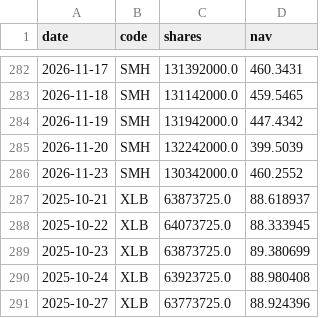
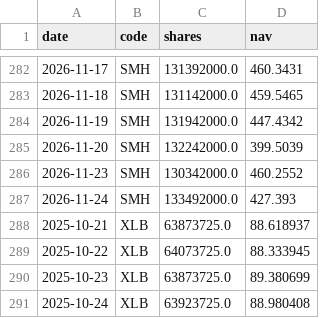
Before and after one commit to newmymujian-hash/etf-flows, a CSV file: data/raw_us.csv, drawn as a sheet; only a part is shown, gaps mark what is left out; the shorter side is filled out with more unchanged rows.

```diff
--- a/data/raw_us.csv
+++ b/data/raw_us.csv
@@ -286,2 +286,3 @@ date,code,shares,nav
 2026-11-23,SMH,130342000.0,460.2552
+2026-11-24,SMH,133492000.0,427.393
 2025-10-21,XLB,63873725.0,88.618937
```
Also changed, not shown: 2 other files.
